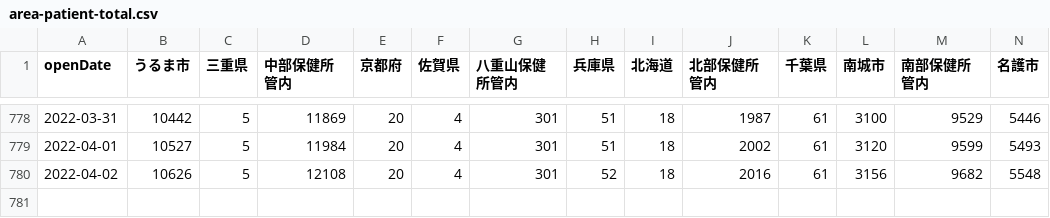
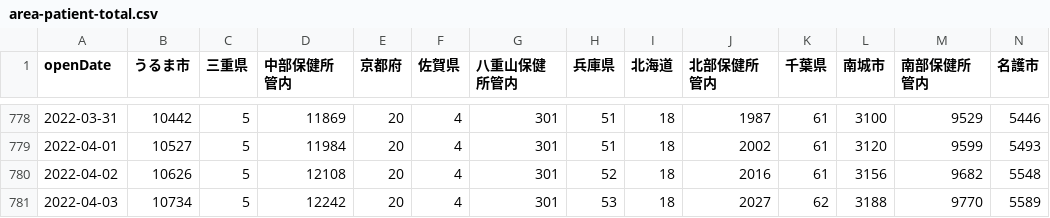
Before and after one commit to t-ube/parser-covid19-oka-summary, a CSV file: data/area-patient-total.csv, drawn as a sheet; only a part is shown, gaps mark what is left out; rows hold the shown columns only; the diff names each change by its address in the sheet, - before the commit and + after, or states it on an @@ line.

```diff
--- a/data/area-patient-total.csv
+++ b/data/area-patient-total.csv
+row 781: 2022-04-03 | 10734 | 5 | 12242 | 20 | 4 | 301 | 53 | 18 | 2027 | 62 | 3188 | 9770 | 5589
```
Also changed, not shown: data/area-patient-7days.csv, data/area-patient-daily.csv, 31 other files.
